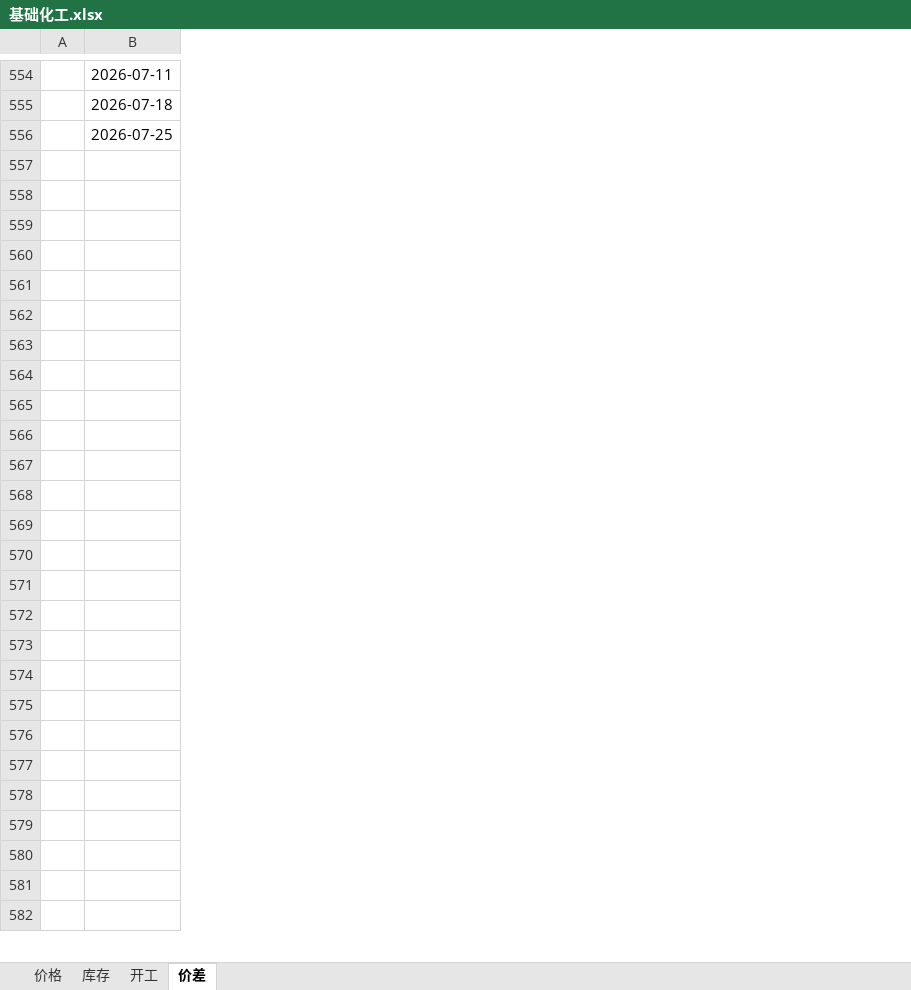
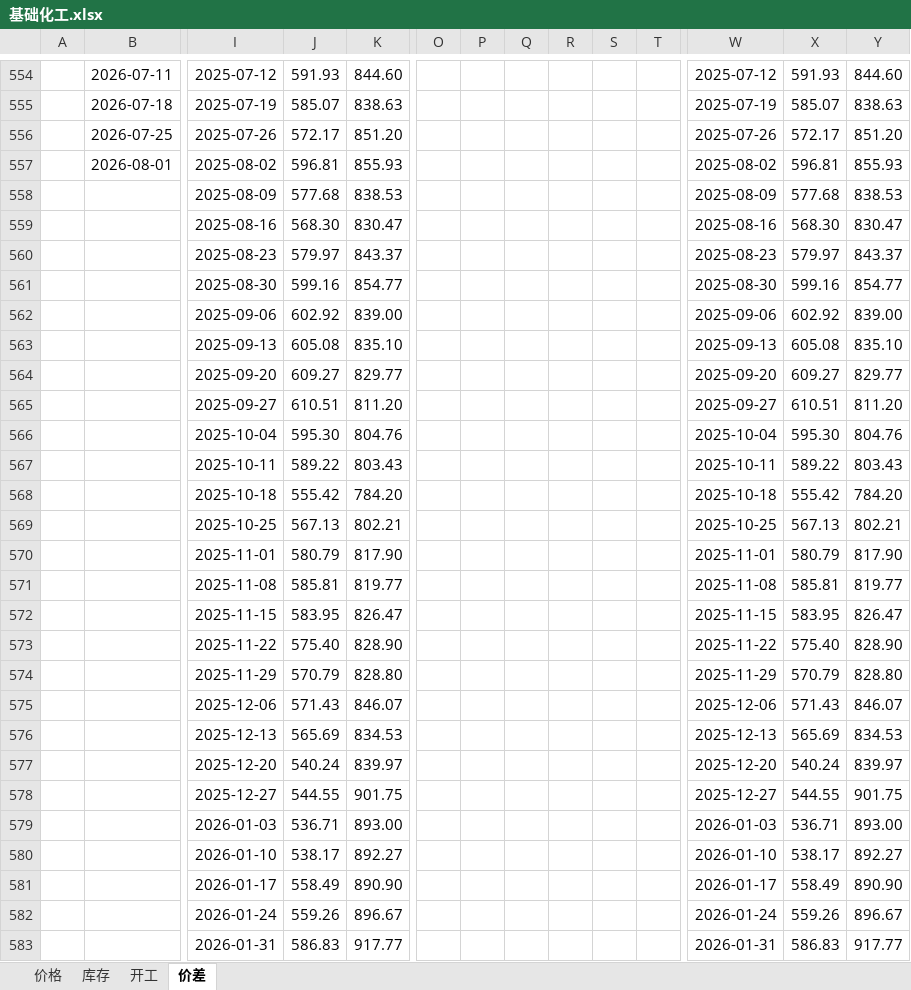
Before and after one commit to lkf1015/cycle-industry, an Excel workbook: 基础化工.xlsx, sheet 价差, drawn as a sheet; only a part is shown, gaps mark what is left out; values as stored, in another font and other column widths than the file's, no borders; addresses are those after the commit; rows hold the shown columns only; the diff covers the shown part only; the diff names each change by its address in the sheet, - before the commit and + after, or states it on an @@ line.

```diff
--- a/基础化工.xlsx (sheet 价差)
+++ b/基础化工.xlsx (sheet 价差)
@@ column I unhidden, rows 554-556: 2025-07-12 | 2025-07-19 | 2025-07-26; rows 558-583: 2025-08-09 | 2025-08-16 | 2025-08-23 | 2025-08-30 | 2025-09-06 | 2025-09-13 | 2025-09-20 | 2025-09-27 | 2025-10-04 | 2025-10-11 | 2025-10-18 | 2025-10-25 | 2025-11-01 | 2025-11-08 | 2025-11-15 | 2025-11-22 | 2025-11-29 | 2025-12-06 | 2025-12-13 | 2025-12-20 | 2025-12-27 | 2026-01-03 | 2026-01-10 | 2026-01-17 | 2026-01-24 | 2026-01-31 @@
@@ column J unhidden, rows 554-556: 591.93 | 585.07 | 572.17; rows 558-583: 577.68 | 568.30 | 579.97 | 599.16 | 602.92 | 605.08 | 609.27 | 610.51 | 595.30 | 589.22 | 555.42 | 567.13 | 580.79 | 585.81 | 583.95 | 575.40 | 570.79 | 571.43 | 565.69 | 540.24 | 544.55 | 536.71 | 538.17 | 558.49 | 559.26 | 586.83 @@
@@ column K unhidden, rows 554-556: 844.60 | 838.63 | 851.20; rows 558-583: 838.53 | 830.47 | 843.37 | 854.77 | 839.00 | 835.10 | 829.77 | 811.20 | 804.76 | 803.43 | 784.20 | 802.21 | 817.90 | 819.77 | 826.47 | 828.90 | 828.80 | 846.07 | 834.53 | 839.97 | 901.75 | 893.00 | 892.27 | 890.90 | 896.67 | 917.77 @@
@@ column O unhidden, empty @@
@@ column P unhidden, empty @@
@@ column Q unhidden, empty @@
@@ column R unhidden, empty @@
@@ column S unhidden, empty @@
@@ column T unhidden, empty @@
@@ column W unhidden, rows 554-556: 2025-07-12 | 2025-07-19 | 2025-07-26; rows 558-583: 2025-08-09 | 2025-08-16 | 2025-08-23 | 2025-08-30 | 2025-09-06 | 2025-09-13 | 2025-09-20 | 2025-09-27 | 2025-10-04 | 2025-10-11 | 2025-10-18 | 2025-10-25 | 2025-11-01 | 2025-11-08 | 2025-11-15 | 2025-11-22 | 2025-11-29 | 2025-12-06 | 2025-12-13 | 2025-12-20 | 2025-12-27 | 2026-01-03 | 2026-01-10 | 2026-01-17 | 2026-01-24 | 2026-01-31 @@
@@ column X unhidden, rows 554-556: 591.93 | 585.07 | 572.17; rows 558-583: 577.68 | 568.30 | 579.97 | 599.16 | 602.92 | 605.08 | 609.27 | 610.51 | 595.30 | 589.22 | 555.42 | 567.13 | 580.79 | 585.81 | 583.95 | 575.40 | 570.79 | 571.43 | 565.69 | 540.24 | 544.55 | 536.71 | 538.17 | 558.49 | 559.26 | 586.83 @@
@@ column Y unhidden, rows 554-556: 844.60 | 838.63 | 851.20; rows 558-583: 838.53 | 830.47 | 843.37 | 854.77 | 839.00 | 835.10 | 829.77 | 811.20 | 804.76 | 803.43 | 784.20 | 802.21 | 817.90 | 819.77 | 826.47 | 828.90 | 828.80 | 846.07 | 834.53 | 839.97 | 901.75 | 893.00 | 892.27 | 890.90 | 896.67 | 917.77 @@
+row 557:  | 2026-08-01 | 2025-08-02 | 596.81 | 855.93 |  |  |  |  |  |  | 2025-08-02 | 596.81 | 855.93
-row 558: (empty)
+row 558:  |  | 2025-08-09 | 577.68 | 838.53 |  |  |  |  |  |  | 2025-08-09 | 577.68 | 838.53
-row 559: (empty)
+row 559:  |  | 2025-08-16 | 568.30 | 830.47 |  |  |  |  |  |  | 2025-08-16 | 568.30 | 830.47
-row 560: (empty)
+row 560:  |  | 2025-08-23 | 579.97 | 843.37 |  |  |  |  |  |  | 2025-08-23 | 579.97 | 843.37
-row 561: (empty)
+row 561:  |  | 2025-08-30 | 599.16 | 854.77 |  |  |  |  |  |  | 2025-08-30 | 599.16 | 854.77
-row 562: (empty)
+row 562:  |  | 2025-09-06 | 602.92 | 839.00 |  |  |  |  |  |  | 2025-09-06 | 602.92 | 839.00
-row 563: (empty)
+row 563:  |  | 2025-09-13 | 605.08 | 835.10 |  |  |  |  |  |  | 2025-09-13 | 605.08 | 835.10
-row 564: (empty)
+row 564:  |  | 2025-09-20 | 609.27 | 829.77 |  |  |  |  |  |  | 2025-09-20 | 609.27 | 829.77
-row 565: (empty)
+row 565:  |  | 2025-09-27 | 610.51 | 811.20 |  |  |  |  |  |  | 2025-09-27 | 610.51 | 811.20
-row 566: (empty)
+row 566:  |  | 2025-10-04 | 595.30 | 804.76 |  |  |  |  |  |  | 2025-10-04 | 595.30 | 804.76
-row 567: (empty)
+row 567:  |  | 2025-10-11 | 589.22 | 803.43 |  |  |  |  |  |  | 2025-10-11 | 589.22 | 803.43
-row 568: (empty)
+row 568:  |  | 2025-10-18 | 555.42 | 784.20 |  |  |  |  |  |  | 2025-10-18 | 555.42 | 784.20
-row 569: (empty)
+row 569:  |  | 2025-10-25 | 567.13 | 802.21 |  |  |  |  |  |  | 2025-10-25 | 567.13 | 802.21
-row 570: (empty)
+row 570:  |  | 2025-11-01 | 580.79 | 817.90 |  |  |  |  |  |  | 2025-11-01 | 580.79 | 817.90
-row 571: (empty)
+row 571:  |  | 2025-11-08 | 585.81 | 819.77 |  |  |  |  |  |  | 2025-11-08 | 585.81 | 819.77
-row 572: (empty)
+row 572:  |  | 2025-11-15 | 583.95 | 826.47 |  |  |  |  |  |  | 2025-11-15 | 583.95 | 826.47
-row 573: (empty)
+row 573:  |  | 2025-11-22 | 575.40 | 828.90 |  |  |  |  |  |  | 2025-11-22 | 575.40 | 828.90
-row 574: (empty)
+row 574:  |  | 2025-11-29 | 570.79 | 828.80 |  |  |  |  |  |  | 2025-11-29 | 570.79 | 828.80
-row 575: (empty)
+row 575:  |  | 2025-12-06 | 571.43 | 846.07 |  |  |  |  |  |  | 2025-12-06 | 571.43 | 846.07
-row 576: (empty)
+row 576:  |  | 2025-12-13 | 565.69 | 834.53 |  |  |  |  |  |  | 2025-12-13 | 565.69 | 834.53
-row 577: (empty)
+row 577:  |  | 2025-12-20 | 540.24 | 839.97 |  |  |  |  |  |  | 2025-12-20 | 540.24 | 839.97
-row 578: (empty)
+row 578:  |  | 2025-12-27 | 544.55 | 901.75 |  |  |  |  |  |  | 2025-12-27 | 544.55 | 901.75
-row 579: (empty)
+row 579:  |  | 2026-01-03 | 536.71 | 893.00 |  |  |  |  |  |  | 2026-01-03 | 536.71 | 893.00
-row 580: (empty)
+row 580:  |  | 2026-01-10 | 538.17 | 892.27 |  |  |  |  |  |  | 2026-01-10 | 538.17 | 892.27
-row 581: (empty)
+row 581:  |  | 2026-01-17 | 558.49 | 890.90 |  |  |  |  |  |  | 2026-01-17 | 558.49 | 890.90
-row 582: (empty)
+row 582:  |  | 2026-01-24 | 559.26 | 896.67 |  |  |  |  |  |  | 2026-01-24 | 559.26 | 896.67
-row 583: (empty)
+row 583:  |  | 2026-01-31 | 586.83 | 917.77 |  |  |  |  |  |  | 2026-01-31 | 586.83 | 917.77
```
Also changed, not shown: 12 added columns and 159 edited cells elsewhere in this sheet, sheet 价格, sheet 库存, sheet 开工, hidden cells, 有色.xlsx, 煤炭.xlsx, 7 other files.
